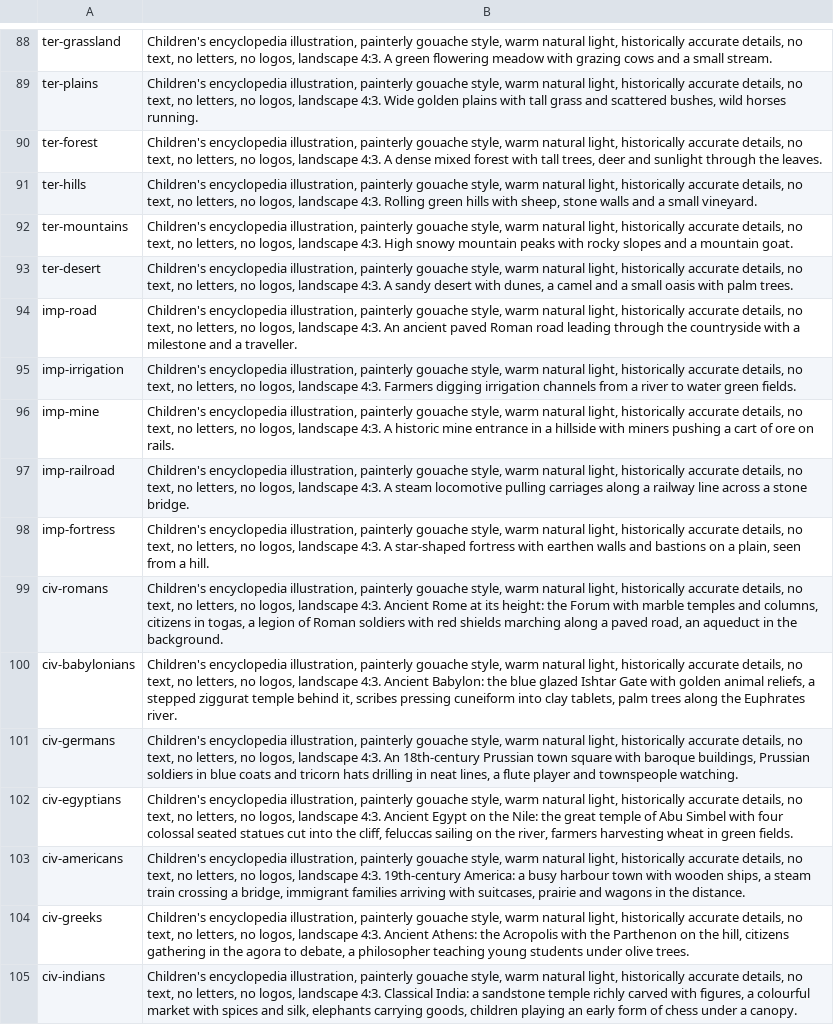
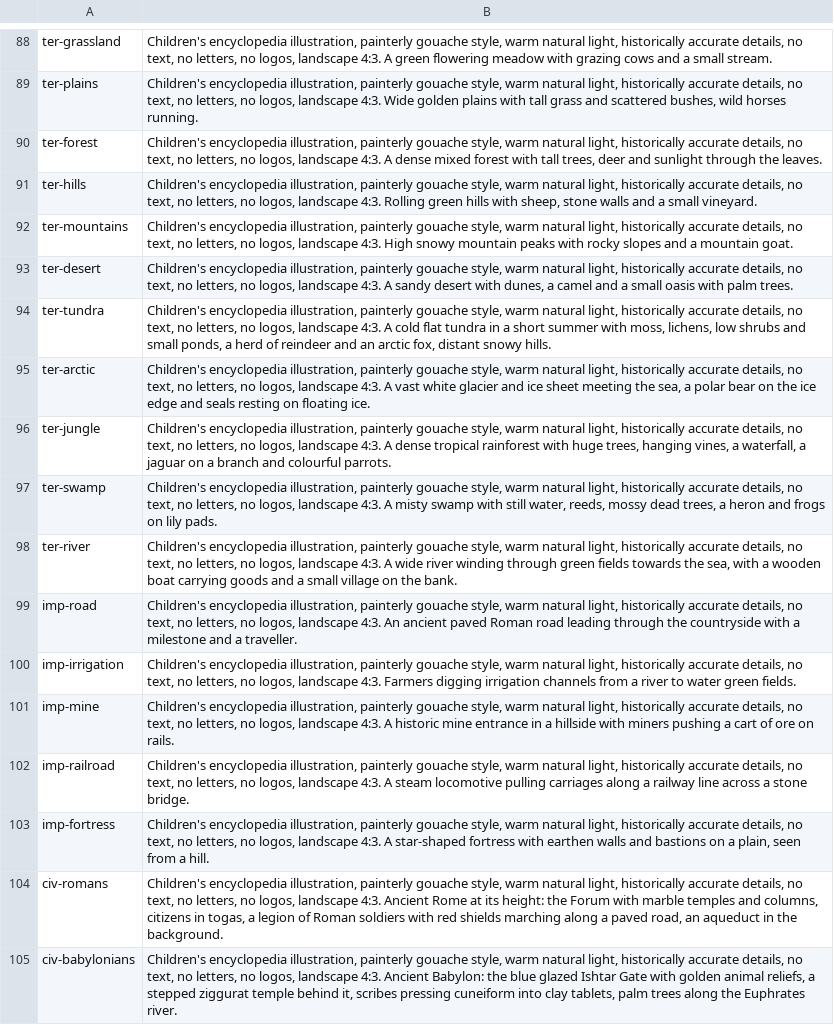
Before and after one commit to yf257n6vkj-arch/empires, a TSV file: tools/mac/encyklopedie-zadani.tsv, drawn as a sheet; only a part is shown, gaps mark what is left out; the shorter side is filled out with more unchanged rows.

```diff
--- a/tools/mac/encyklopedie-zadani.tsv
+++ b/tools/mac/encyklopedie-zadani.tsv
@@ -93,2 +93,7 @@ ter-mountains	Children's encyclopedia illustration, painterly gouache style, war
 ter-desert	Children's encyclopedia illustration, painterly gouache style, warm natural light, historically accurate details, no text, no letters, no logos, landscape 4:3. A sandy desert with dunes, a camel and a small oasis with palm trees.
+ter-tundra	Children's encyclopedia illustration, painterly gouache style, warm natural light, historically accurate details, no text, no letters, no logos, landscape 4:3. A cold flat tundra in a short summer with moss, lichens, low shrubs and small ponds, a herd of reindeer and an arctic fox, distant snowy hills.
+ter-arctic	Children's encyclopedia illustration, painterly gouache style, warm natural light, historically accurate details, no text, no letters, no logos, landscape 4:3. A vast white glacier and ice sheet meeting the sea, a polar bear on the ice edge and seals resting on floating ice.
+ter-jungle	Children's encyclopedia illustration, painterly gouache style, warm natural light, historically accurate details, no text, no letters, no logos, landscape 4:3. A dense tropical rainforest with huge trees, hanging vines, a waterfall, a jaguar on a branch and colourful parrots.
+ter-swamp	Children's encyclopedia illustration, painterly gouache style, warm natural light, historically accurate details, no text, no letters, no logos, landscape 4:3. A misty swamp with still water, reeds, mossy dead trees, a heron and frogs on lily pads.
+ter-river	Children's encyclopedia illustration, painterly gouache style, warm natural light, historically accurate details, no text, no letters, no logos, landscape 4:3. A wide river winding through green fields towards the sea, with a wooden boat carrying goods and a small village on the bank.
 imp-road	Children's encyclopedia illustration, painterly gouache style, warm natural light, historically accurate details, no text, no letters, no logos, landscape 4:3. An ancient paved Roman road leading through the countryside with a milestone and a traveller.
```
Also changed, not shown: tools/mac/encyklopedie-wiki.tsv, 21 other files.
